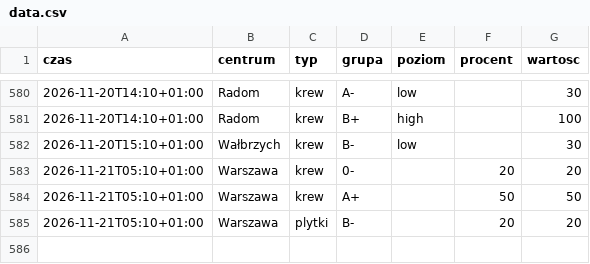
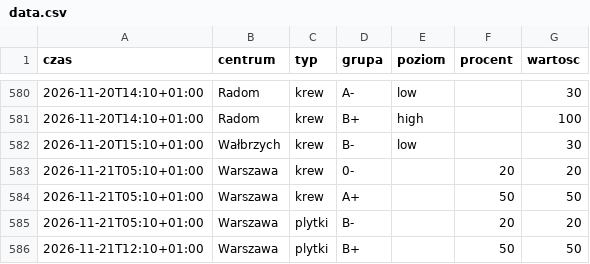
Before and after one commit to mrzeczko/zapasy-krwi, a CSV file: data.csv, drawn as a sheet; only a part is shown, gaps mark what is left out; the diff names each change by its address in the sheet, - before the commit and + after, or states it on an @@ line.

```diff
--- a/data.csv
+++ b/data.csv
+row 586: 2026-11-21T12:10+01:00 | Warszawa | plytki | B+ |  | 50 | 50
```
